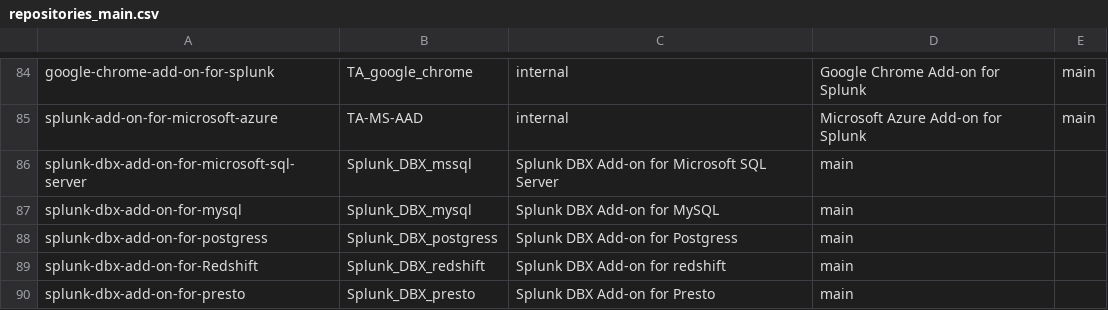
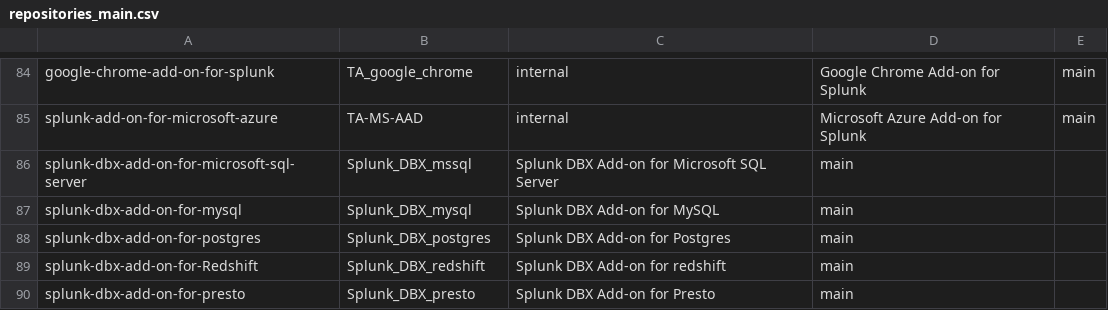
Before and after one commit to wmazur-splunk/addonfactory-repository-template, a CSV file: repositories_main.csv, drawn as a sheet; only a part is shown, gaps mark what is left out.

Commit message:
chore: fix typo in postgress

```diff
--- a/repositories_main.csv
+++ b/repositories_main.csv
@@ -87,3 +87,3 @@ splunk-dbx-add-on-for-microsoft-sql-server,Splunk_DBX_mssql,"Splunk DBX Add-on f
 splunk-dbx-add-on-for-mysql,Splunk_DBX_mysql,"Splunk DBX Add-on for MySQL",main
-splunk-dbx-add-on-for-postgress,Splunk_DBX_postgress,"Splunk DBX Add-on for Postgress",main
+splunk-dbx-add-on-for-postgres,Splunk_DBX_postgres,"Splunk DBX Add-on for Postgres",main
 splunk-dbx-add-on-for-Redshift,Splunk_DBX_redshift,"Splunk DBX Add-on for redshift",main
```
